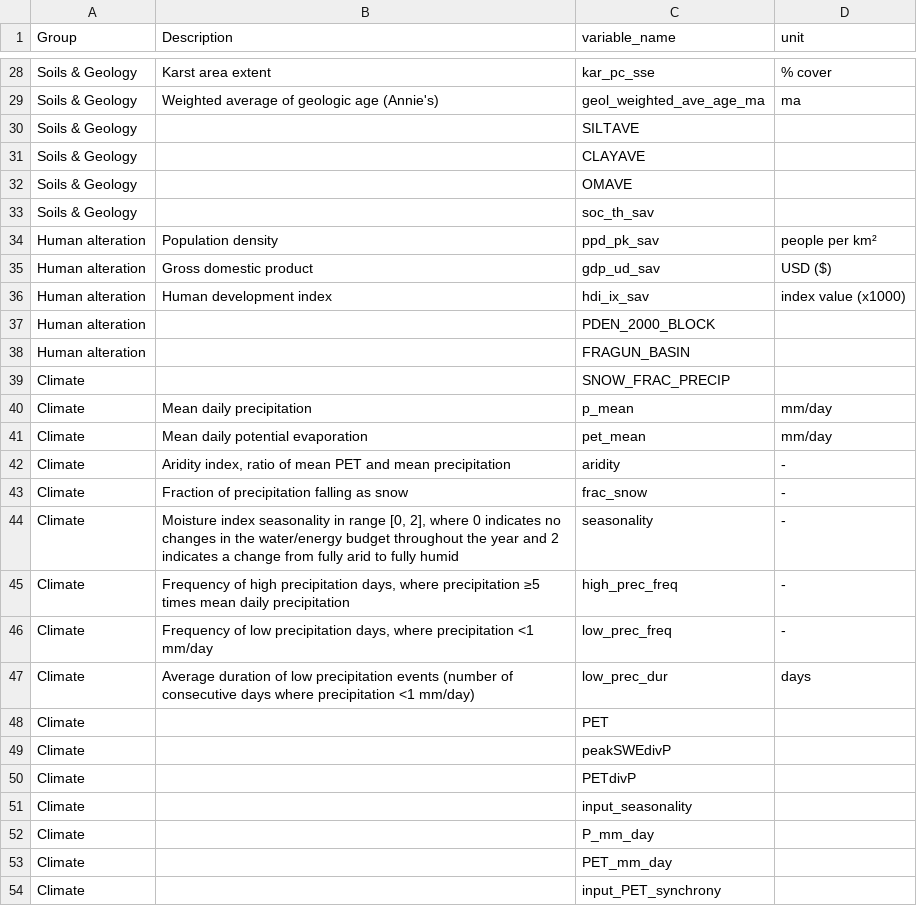
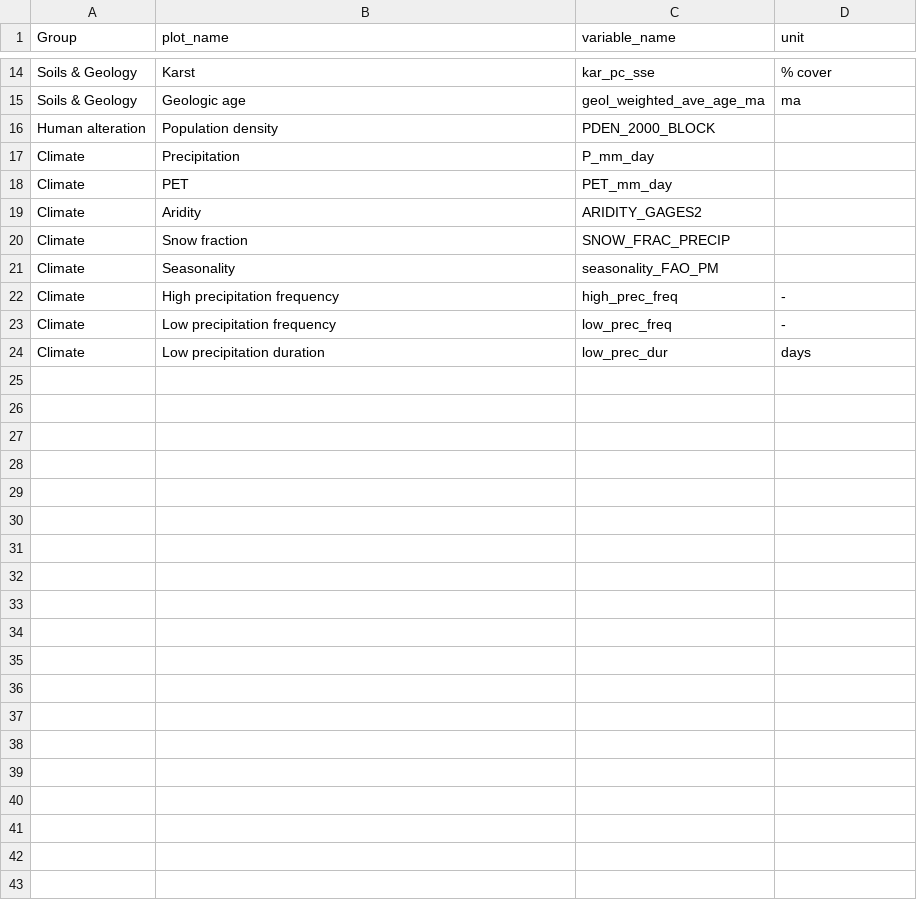
Before and after one commit to RY4GIT/signature-prediction, a CSV file: figures/HESS25/config_attrs_info.csv, drawn as a sheet; only a part is shown, gaps mark what is left out; removed rows and columns are numbered as before the commit, all else as after; the diff covers the shown part only; the diff names each change by its address in the sheet, - before the commit and + after, or states it on an @@ line.

```diff
--- a/figures/HESS25/config_attrs_info.csv
+++ b/figures/HESS25/config_attrs_info.csv
-B1: Description
+B1: plot_name
-B14 (plot_name): Karst area extent
+B14 (plot_name): Karst
-B15 (plot_name): Weighted average of geologic age (Annie's)
+B15 (plot_name): Geologic age
-row 30: Soils & Geology |  | SILTAVE
-row 31: Soils & Geology |  | CLAYAVE
-row 32: Soils & Geology |  | OMAVE
-row 33: Soils & Geology |  | soc_th_sav
-row 34: Human alteration | Population density | ppd_pk_sav | people per km²
-row 35: Human alteration | Gross domestic product | gdp_ud_sav | USD ($)
-row 36: Human alteration | Human development index | hdi_ix_sav | index value (x1000)
-B16 (plot_name): (empty)
+B16 (plot_name): Population density
-row 38: Human alteration |  | FRAGUN_BASIN
+row 17: Climate | Precipitation | P_mm_day
+row 18: Climate | PET | PET_mm_day
+row 19: Climate | Aridity | ARIDITY_GAGES2
-B20 (plot_name): (empty)
+B20 (plot_name): Snow fraction
-row 40: Climate | Mean daily precipitation | p_mean | mm/day
-row 41: Climate | Mean daily potential evaporation | pet_mean | mm/day
-row 42: Climate | Aridity index, ratio of mean PET and mean precipitation | aridity | -
-row 43: Climate | Fraction of precipitation falling as snow | frac_snow | -
-row 44: Climate | Moisture index seasonality in range [0, 2], where 0 indicates no changes in the water/energy budget throughout the year and 2 indicates a change from fully arid to fully humid | seasonality | -
+row 21: Climate | Seasonality | seasonality_FAO_PM
-B22 (plot_name): Frequency of high precipitation days, where precipitation ≥5 times mean daily precipitation
+B22 (plot_name): High precipitation frequency
-B23 (plot_name): Frequency of low precipitation days, where precipitation <1 mm/day
+B23 (plot_name): Low precipitation frequency
-B24 (plot_name): Average duration of low precipitation events (number of consecutive days where precipitation <1 mm/day)
+B24 (plot_name): Low precipitation duration
-row 48: Climate |  | PET
-row 49: Climate |  | peakSWEdivP
-row 50: Climate |  | PETdivP
-row 51: Climate |  | input_seasonality
-row 52: Climate |  | P_mm_day
-row 53: Climate |  | PET_mm_day
-row 54: Climate |  | input_PET_synchrony
```
Also changed, not shown: 5 added rows, 26 removed rows and 8 edited cells elsewhere in this file, 4 other files.
